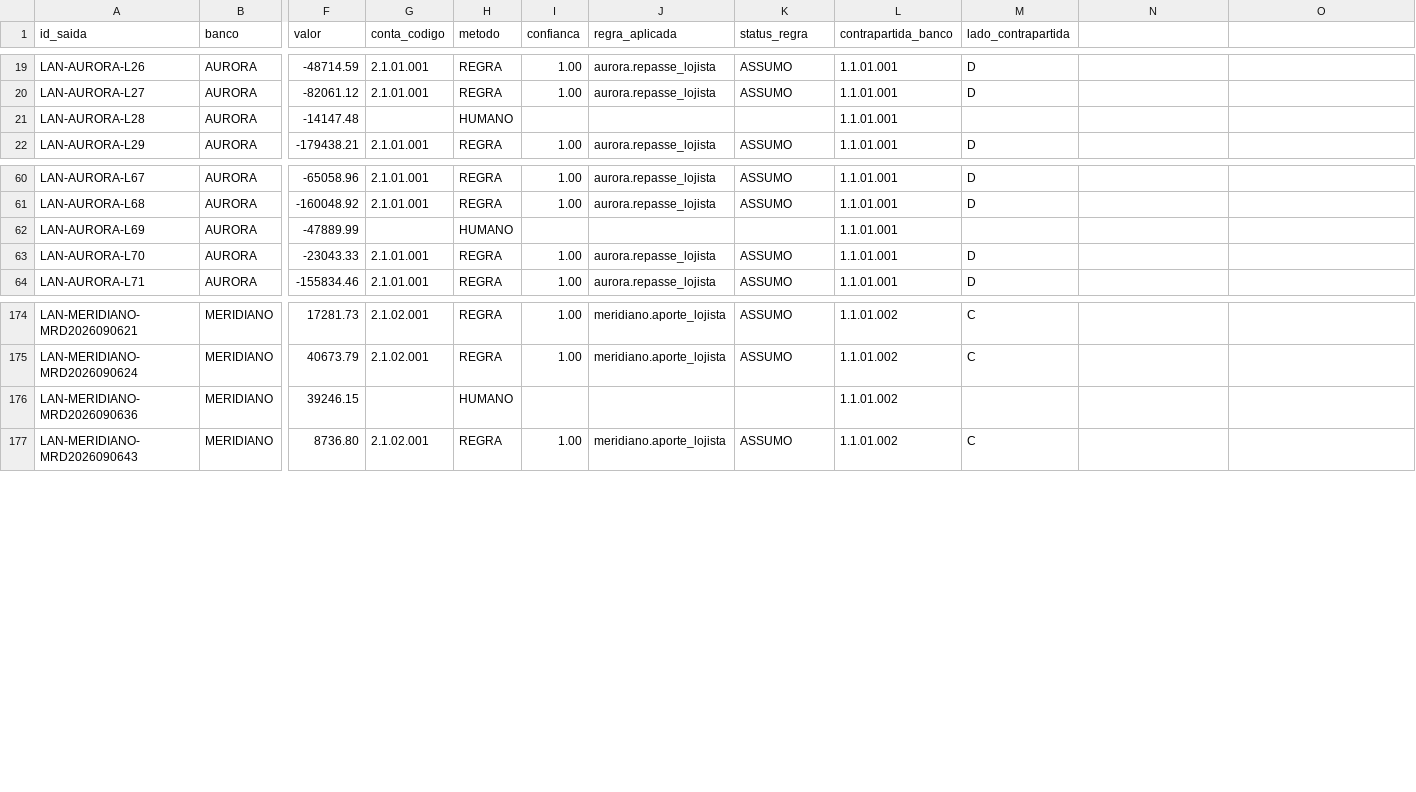
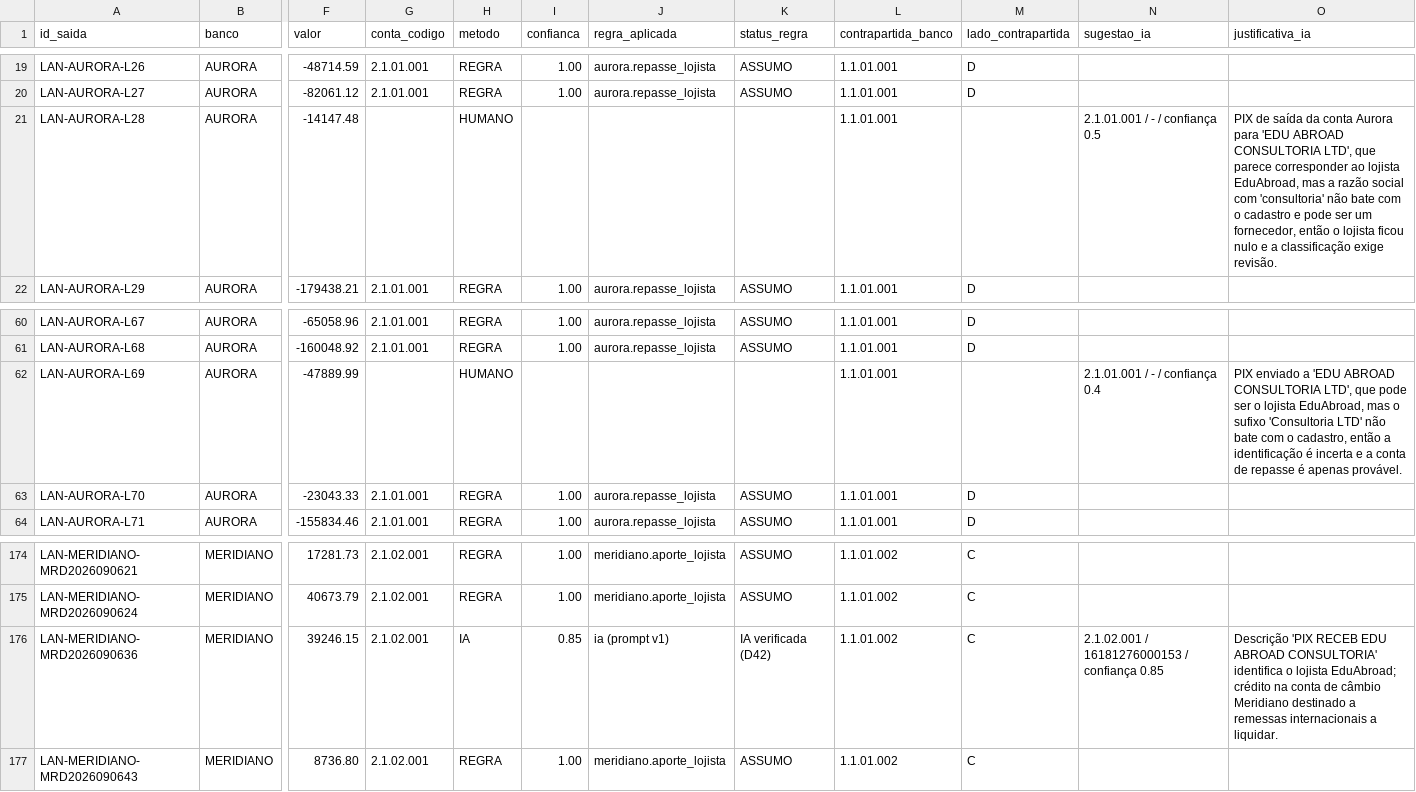
Before and after one commit to LandLandeiro/lucca-fechamento-mensal, a CSV file: saida/lancamentos_classificados.csv, drawn as a sheet; only a part is shown, gaps mark what is left out; the diff covers the shown part only; the diff names each change by its address in the sheet, - before the commit and + after, or states it on an @@ line.

```diff
--- a/saida/lancamentos_classificados.csv
+++ b/saida/lancamentos_classificados.csv
-N1: (empty)
+N1: sugestao_ia
-O1: (empty)
+O1: justificativa_ia
-N21 (sugestao_ia): (empty)
+N21 (sugestao_ia): 2.1.01.001 / - / confiança 0.5
-O21 (justificativa_ia): (empty)
+O21 (justificativa_ia): PIX de saída da conta Aurora para 'EDU ABROAD CONSULTORIA LTD', que parece corresponder ao lojista EduAbroad, mas a razão social com 'consultoria' não bate com o cadastro e pode ser um fornecedor, então o lojista ficou nulo e a classificação exige revisão.
-N62 (sugestao_ia): (empty)
+N62 (sugestao_ia): 2.1.01.001 / - / confiança 0.4
-O62 (justificativa_ia): (empty)
+O62 (justificativa_ia): PIX enviado a 'EDU ABROAD CONSULTORIA LTD', que pode ser o lojista EduAbroad, mas o sufixo 'Consultoria LTD' não bate com o cadastro, então a identificação é incerta e a conta de repasse é apenas provável.
-G176 (conta_codigo): (empty)
+G176 (conta_codigo): 2.1.02.001
-H176 (metodo): HUMANO
+H176 (metodo): IA
-I176 (confianca): (empty)
+I176 (confianca): 0.85
-J176 (regra_aplicada): (empty)
+J176 (regra_aplicada): ia (prompt v1)
-K176 (status_regra): (empty)
+K176 (status_regra): IA verificada (D42)
-M176 (lado_contrapartida): (empty)
+M176 (lado_contrapartida): C
-N176 (sugestao_ia): (empty)
+N176 (sugestao_ia): 2.1.02.001 / 16181276000153 / confiança 0.85
-O176 (justificativa_ia): (empty)
+O176 (justificativa_ia): Descrição 'PIX RECEB EDU ABROAD CONSULTORIA' identifica o lojista EduAbroad; crédito na conta de câmbio Meridiano destinado a remessas internacionais a liquidar.
```
Also changed, not shown: 32 edited cells elsewhere in this file, saida/pendencias.csv, saida/rastro.csv, 26 other files.
